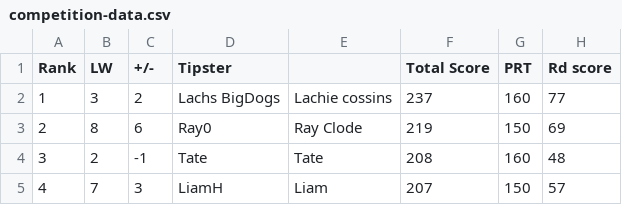
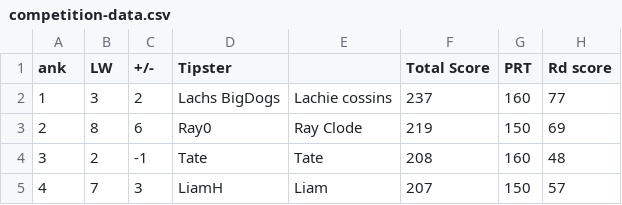
Before and after one commit to Big-Davo/2026-footy-picks, a CSV file: competition-data.csv, drawn as a sheet; only a part is shown; the diff names each change by its address in the sheet, - before the commit and + after, or states it on an @@ line.

Commit message:
Update competition-data.csv

```diff
--- a/competition-data.csv
+++ b/competition-data.csv
-A1: Rank
+A1: ank
```
